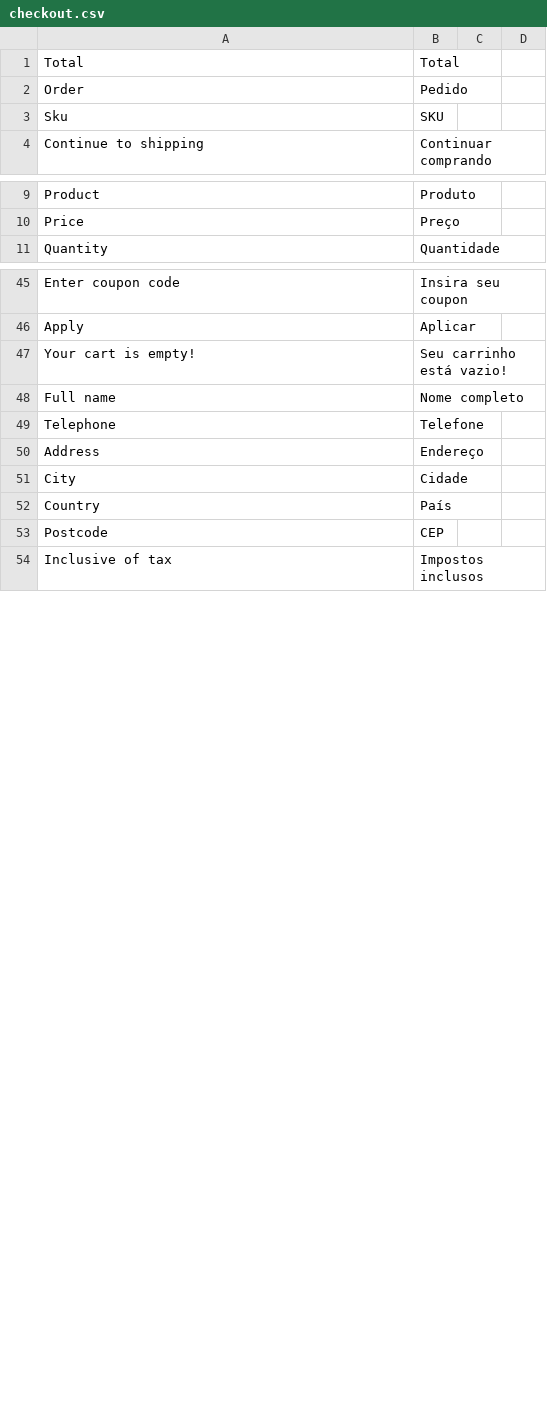
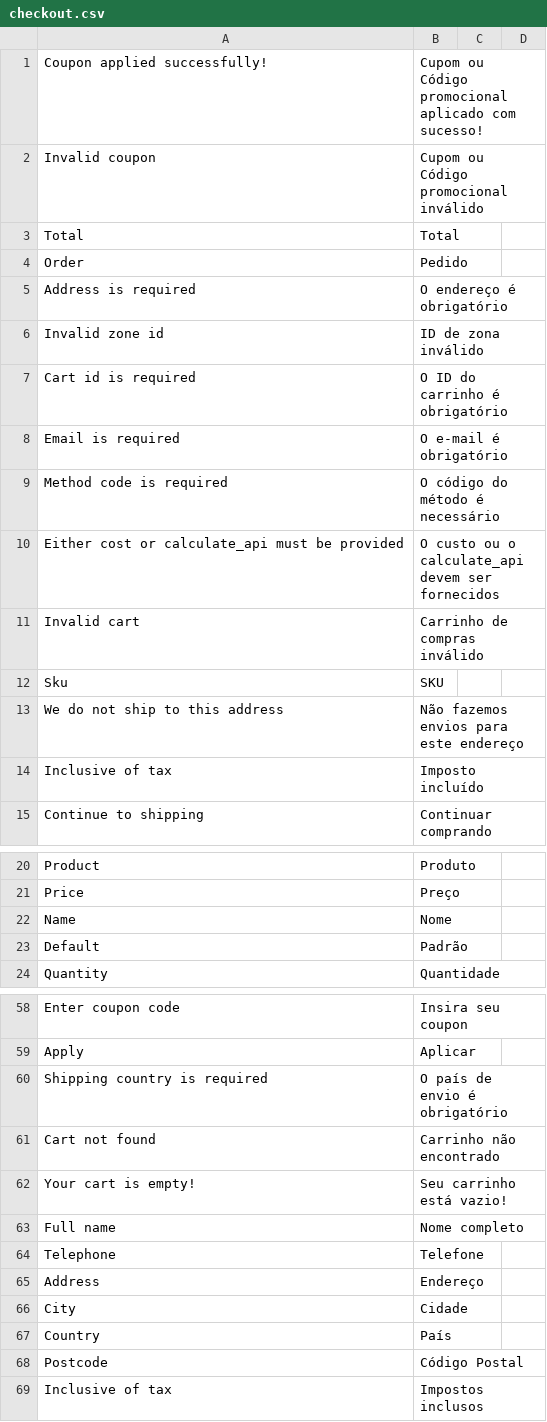
Before and after one commit to GenioDiferenteDND/E-Moio, a CSV file: translations/pt/checkout.csv, drawn as a sheet; only a part is shown, gaps mark what is left out; the diff covers the shown part only.

```diff
--- a/translations/pt/checkout.csv
+++ b/translations/pt/checkout.csv
@@ -1,4 +1,15 @@
+Coupon applied successfully!, Cupom ou Código promocional aplicado com sucesso!
+Invalid coupon, Cupom ou Código promocional inválido
 Total, Total
 Order, Pedido
+Address is required, O endereço é obrigatório
+Invalid zone id, ID de zona inválido
+Cart id is required, O ID do carrinho é obrigatório
+Email is required, O e-mail é obrigatório
+Method code is required, O código do método é necessário
+Either cost or calculate_api must be provided, O custo ou o calculate_api devem ser fornecidos
+Invalid cart, Carrinho de compras inválido
 Sku, SKU
+We do not ship to this address, Não fazemos envios para este endereço
+Inclusive of tax, Imposto incluído
 Continue to shipping, Continuar comprando
@@ -10,2 +21,4 @@ Product, Produto
 Price, Preço
+Name, Nome
+Default, Padrão
 Quantity, Quantidade
@@ -46,2 +59,4 @@ Enter coupon code, Insira seu coupon
 Apply, Aplicar
+Shipping country is required, O país de envio é obrigatório
+Cart not found, Carrinho não encontrado
 Your cart is empty!, Seu carrinho está vazio!
@@ -52,3 +67,3 @@ City, Cidade
 Country, País
-Postcode, CEP
+Postcode, Código Postal
 Inclusive of tax, Impostos inclusos
```
Also changed, not shown: 1 edited cell elsewhere in this file, 3 other files.
